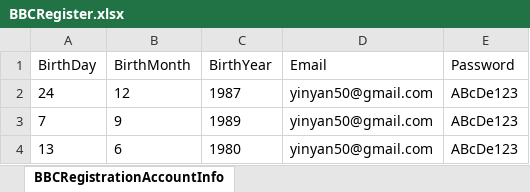
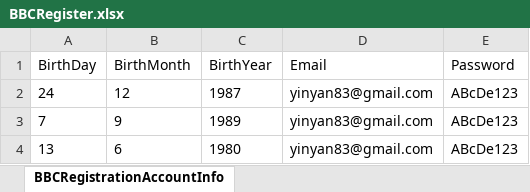
Before and after one commit to ReziaFarhana/WebAutomationFramework_Team2, an Excel workbook: BBC/BBCExcelData/BBCRegister.xlsx, sheet BBCRegistrationAccountInfo, drawn as a sheet; values as stored, in another font and other column widths than the file's, no borders; the diff names each change by its address in the sheet, - before the commit and + after, or states it on an @@ line.

```diff
--- a/BBC/BBCExcelData/BBCRegister.xlsx (sheet BBCRegistrationAccountInfo)
+++ b/BBC/BBCExcelData/BBCRegister.xlsx (sheet BBCRegistrationAccountInfo)
-D2:D4 (Email): yinyan50@gmail.com
+D2:D4 (Email): yinyan83@gmail.com
```
Also changed, not shown: 12 other files.
